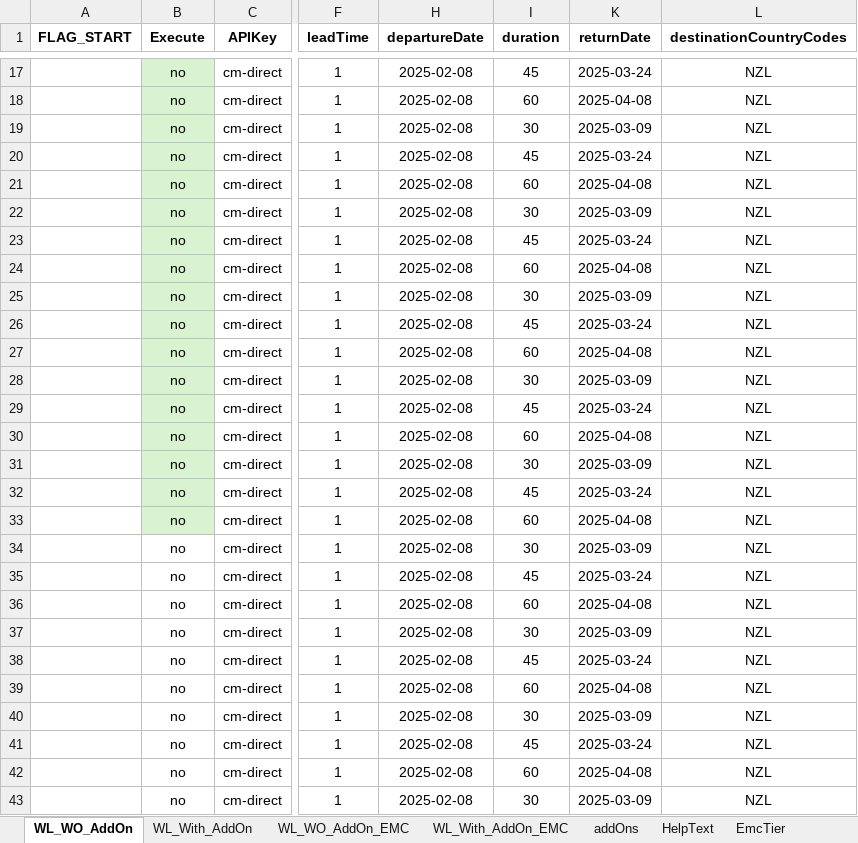
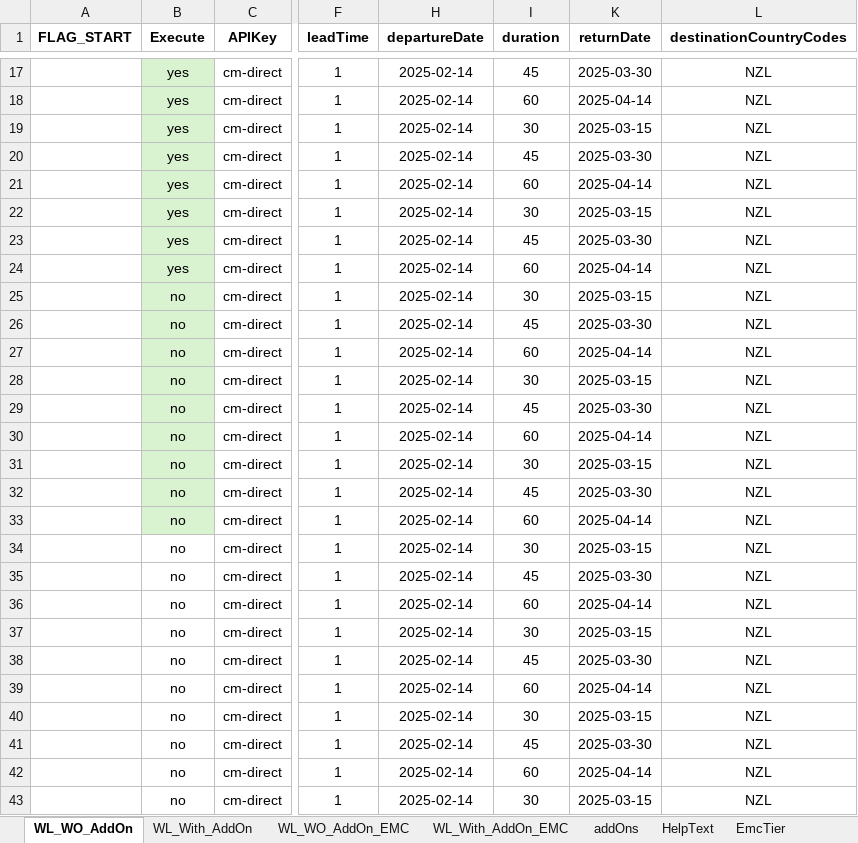
Before and after one commit to SasikumarB-Covermore/APIAutomation_dev, an Excel workbook: src/data/cm-direct/API_DATA.xlsx, sheet WL_WO_AddOn, drawn as a sheet; only a part is shown, gaps mark what is left out; values as stored, in another font and other column widths than the file's, no borders; the diff covers the shown part only; the diff names each change by its address in the sheet, - before the commit and + after, or states it on an @@ line.

```diff
--- a/src/data/cm-direct/API_DATA.xlsx (sheet WL_WO_AddOn)
+++ b/src/data/cm-direct/API_DATA.xlsx (sheet WL_WO_AddOn)
-B17:B24 (Execute): no
+B17:B24 (Execute): yes
-H17:H43 (departureDate): 2025-02-08
+H17:H43 (departureDate): 2025-02-14
-K17 (returnDate): 2025-03-24
+K17 (returnDate): 2025-03-30
-K18 (returnDate): 2025-04-08
+K18 (returnDate): 2025-04-14
-K19 (returnDate): 2025-03-09
+K19 (returnDate): 2025-03-15
-K20 (returnDate): 2025-03-24
+K20 (returnDate): 2025-03-30
-K21 (returnDate): 2025-04-08
+K21 (returnDate): 2025-04-14
-K22 (returnDate): 2025-03-09
+K22 (returnDate): 2025-03-15
-K23 (returnDate): 2025-03-24
+K23 (returnDate): 2025-03-30
-K24 (returnDate): 2025-04-08
+K24 (returnDate): 2025-04-14
-K25 (returnDate): 2025-03-09
+K25 (returnDate): 2025-03-15
-K26 (returnDate): 2025-03-24
+K26 (returnDate): 2025-03-30
-K27 (returnDate): 2025-04-08
+K27 (returnDate): 2025-04-14
-K28 (returnDate): 2025-03-09
+K28 (returnDate): 2025-03-15
-K29 (returnDate): 2025-03-24
+K29 (returnDate): 2025-03-30
-K30 (returnDate): 2025-04-08
+K30 (returnDate): 2025-04-14
-K31 (returnDate): 2025-03-09
+K31 (returnDate): 2025-03-15
-K32 (returnDate): 2025-03-24
+K32 (returnDate): 2025-03-30
-K33 (returnDate): 2025-04-08
+K33 (returnDate): 2025-04-14
-K34 (returnDate): 2025-03-09
+K34 (returnDate): 2025-03-15
-K35 (returnDate): 2025-03-24
+K35 (returnDate): 2025-03-30
-K36 (returnDate): 2025-04-08
+K36 (returnDate): 2025-04-14
-K37 (returnDate): 2025-03-09
+K37 (returnDate): 2025-03-15
-K38 (returnDate): 2025-03-24
+K38 (returnDate): 2025-03-30
-K39 (returnDate): 2025-04-08
+K39 (returnDate): 2025-04-14
-K40 (returnDate): 2025-03-09
+K40 (returnDate): 2025-03-15
-K41 (returnDate): 2025-03-24
+K41 (returnDate): 2025-03-30
-K42 (returnDate): 2025-04-08
+K42 (returnDate): 2025-04-14
-K43 (returnDate): 2025-03-09
+K43 (returnDate): 2025-03-15
```
Also changed, not shown: 96 edited cells elsewhere in this sheet, sheet WL_With_AddOn, sheet WL_With_AddOn_EMC, sheet WL_WO_AddOn_EMC, hidden cells, 3 other files.
